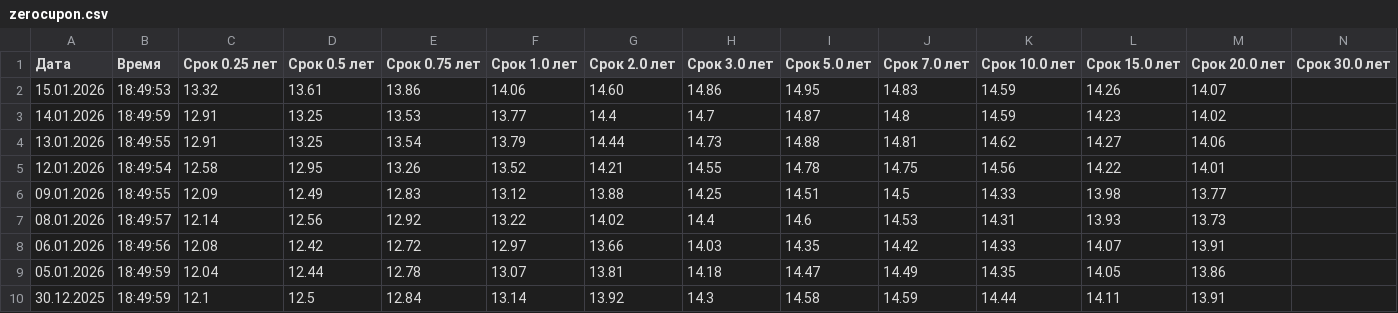
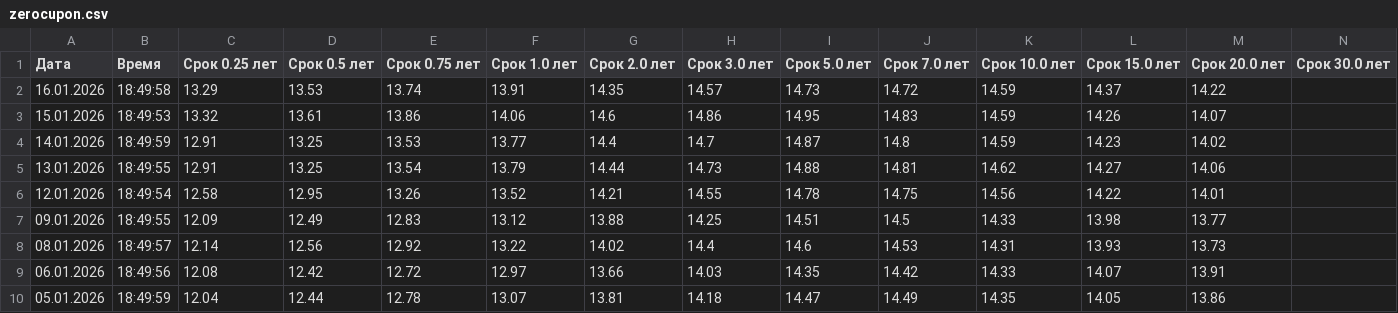
Before and after one commit to AndreyKozikov/screener, a CSV file: backend/app/data/zerocupon.csv, drawn as a sheet; only a part is shown; the shorter side is filled out with more unchanged rows.

```diff
--- a/backend/app/data/zerocupon.csv
+++ b/backend/app/data/zerocupon.csv
@@ -1,3 +1,4 @@
 Дата;Время;Срок 0.25 лет;Срок 0.5 лет;Срок 0.75 лет;Срок 1.0 лет;Срок 2.0 лет;Срок 3.0 лет;Срок 5.0 лет;Срок 7.0 лет;Срок 10.0 лет;Срок 15.0 лет;Срок 20.0 лет;Срок 30.0 лет
-15.01.2026;18:49:53;13.32;13.61;13.86;14.06;14.60;14.86;14.95;14.83;14.59;14.26;14.07;
+16.01.2026;18:49:58;13.29;13.53;13.74;13.91;14.35;14.57;14.73;14.72;14.59;14.37;14.22;
+15.01.2026;18:49:53;13.32;13.61;13.86;14.06;14.6;14.86;14.95;14.83;14.59;14.26;14.07;
 14.01.2026;18:49:59;12.91;13.25;13.53;13.77;14.4;14.7;14.87;14.8;14.59;14.23;14.02;
```
Also changed, not shown: 6 other files.
